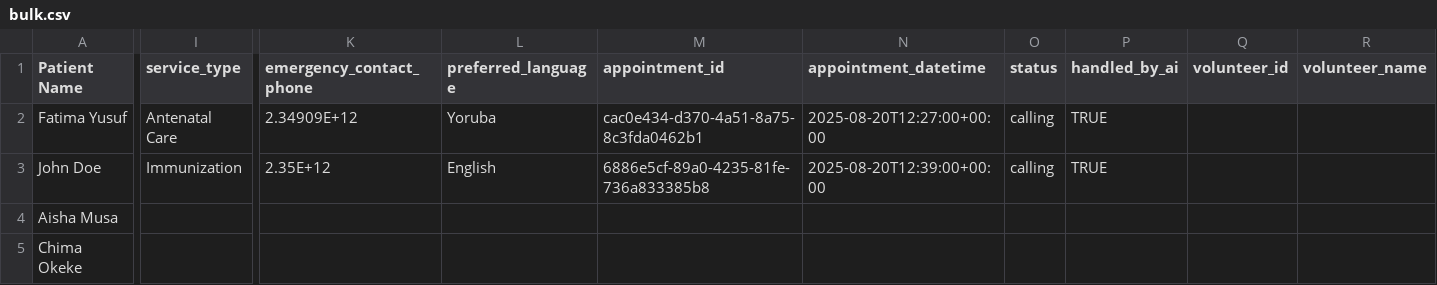
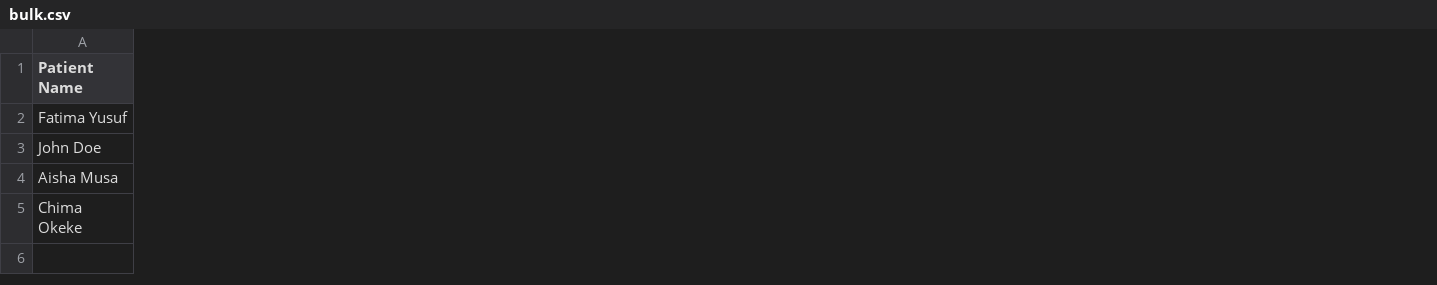
Before and after one commit to pwoprurho/mama_pikin, a CSV file: bulk.csv, drawn as a sheet; only a part is shown, gaps mark what is left out; removed rows and columns are numbered as before the commit, all else as after; the diff covers the shown part only; the diff names each change by its address in the sheet, - before the commit and + after, or states it on an @@ line.

```diff
--- a/bulk.csv
+++ b/bulk.csv
-column I (service_type), rows 2-3: Antenatal Care | Immunization
-column K (emergency_contact_phone), rows 2-3: 2.34909E+12 | 2.35E+12
-column L (preferred_language), rows 2-3: Yoruba | English
-column M (appointment_id), rows 2-3: cac0e434-d370-4a51-8a75-8c3fda0462b1 | 6886e5cf-89a0-4235-81fe-736a833385b8
-column N (appointment_datetime), rows 2-3: 2025-08-20T12:27:00+00:00 | 2025-08-20T12:39:00+00:00
-column O (status), rows 2-3: calling | calling
-column P (handled_by_ai), rows 2-3: TRUE | TRUE
-column Q (volunteer_id), empty
-column R (volunteer_name), empty
```
Also changed, not shown: 1 added column, 11 removed columns and 8 edited cells elsewhere in this file, 3 other files.
